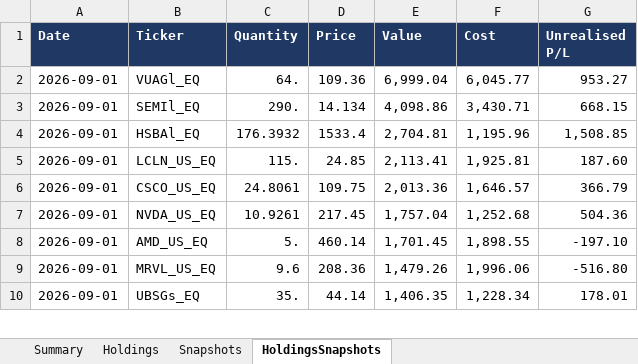
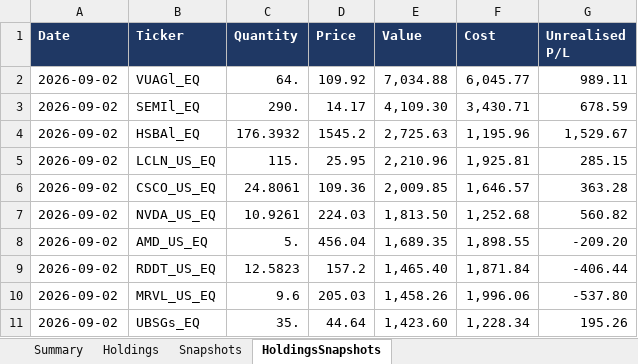
Before and after one commit to hivan04/portfolio-manager, an Excel workbook: portfolio.xlsx, sheet HoldingsSnapshots, drawn as a sheet; only a part is shown; values as stored, in another font and other column widths than the file's, no borders; addresses are those after the commit; the diff covers the shown part only; the diff names each change by its address in the sheet, - before the commit and + after, or states it on an @@ line.

```diff
--- a/portfolio.xlsx (sheet HoldingsSnapshots)
+++ b/portfolio.xlsx (sheet HoldingsSnapshots)
-A2:A8 (Date): 2026-09-01
+A2:A8 (Date): 2026-09-02
-D2 (Price): 109.36
+D2 (Price): 109.92
-E2 (Value): 6,999.04
+E2 (Value): 7,034.88
-G2 (Unrealised P/L): 953.27
+G2 (Unrealised P/L): 989.11
-D3 (Price): 14.134
+D3 (Price): 14.17
-E3 (Value): 4,098.86
+E3 (Value): 4,109.30
-G3 (Unrealised P/L): 668.15
+G3 (Unrealised P/L): 678.59
-D4 (Price): 1533.4
+D4 (Price): 1545.2
-E4 (Value): 2,704.81
+E4 (Value): 2,725.63
-G4 (Unrealised P/L): 1,508.85
+G4 (Unrealised P/L): 1,529.67
-D5 (Price): 24.85
+D5 (Price): 25.95
-E5 (Value): 2,113.41
+E5 (Value): 2,210.96
-G5 (Unrealised P/L): 187.60
+G5 (Unrealised P/L): 285.15
-D6 (Price): 109.75
+D6 (Price): 109.36
-E6 (Value): 2,013.36
+E6 (Value): 2,009.85
-G6 (Unrealised P/L): 366.79
+G6 (Unrealised P/L): 363.28
-D7 (Price): 217.45
+D7 (Price): 224.03
-E7 (Value): 1,757.04
+E7 (Value): 1,813.50
-G7 (Unrealised P/L): 504.36
+G7 (Unrealised P/L): 560.82
-D8 (Price): 460.14
+D8 (Price): 456.04
-E8 (Value): 1,701.45
+E8 (Value): 1,689.35
-G8 (Unrealised P/L): -197.10
+G8 (Unrealised P/L): -209.20
+row 9: 2026-09-02 | RDDT_US_EQ | 12.5823 | 157.2 | 1,465.40 | 1,871.84 | -406.44
-A10:A11 (Date): 2026-09-01
+A10:A11 (Date): 2026-09-02
-D10 (Price): 208.36
+D10 (Price): 205.03
-E10 (Value): 1,479.26
+E10 (Value): 1,458.26
-G10 (Unrealised P/L): -516.80
+G10 (Unrealised P/L): -537.80
-D11 (Price): 44.14
+D11 (Price): 44.64
-E11 (Value): 1,406.35
+E11 (Value): 1,423.60
-G11 (Unrealised P/L): 178.01
+G11 (Unrealised P/L): 195.26
```
Also changed, not shown: 20 added rows, 21 removed rows and 170 edited cells elsewhere in this sheet, sheet Holdings, sheet Snapshots, sheet Summary, 2 other files.
